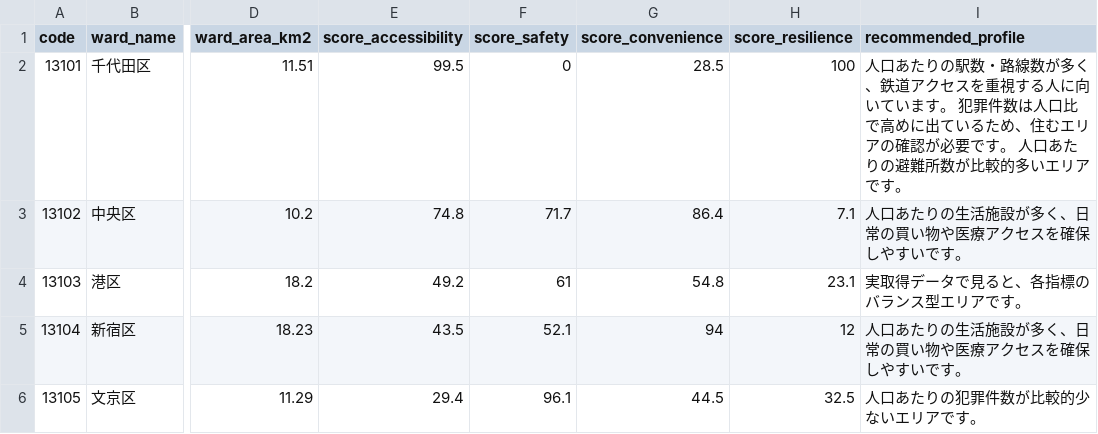
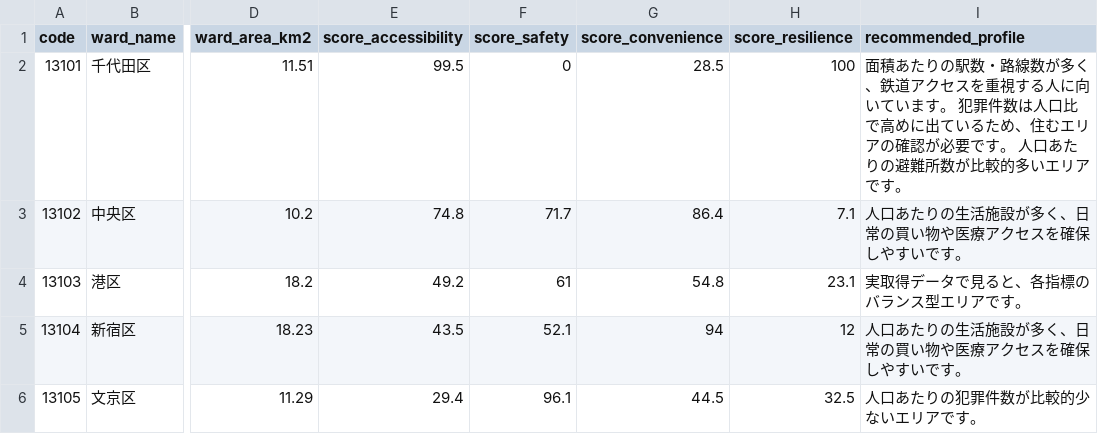
Before and after one commit to ukimotodatascience/Tokyo-livability-index, a CSV file: data/processed/tokyo_livability_index.csv, drawn as a sheet; only a part is shown, gaps mark what is left out; the diff names each change by its address in the sheet, - before the commit and + after, or states it on an @@ line.

Commit message:
fix(data): clarify accessibility density wording

```diff
--- a/data/processed/tokyo_livability_index.csv
+++ b/data/processed/tokyo_livability_index.csv
-I2 (recommended_profile): 人口あたりの…
+I2 (recommended_profile): 面積あたりの…
```
Also changed, not shown: 2 other files.
